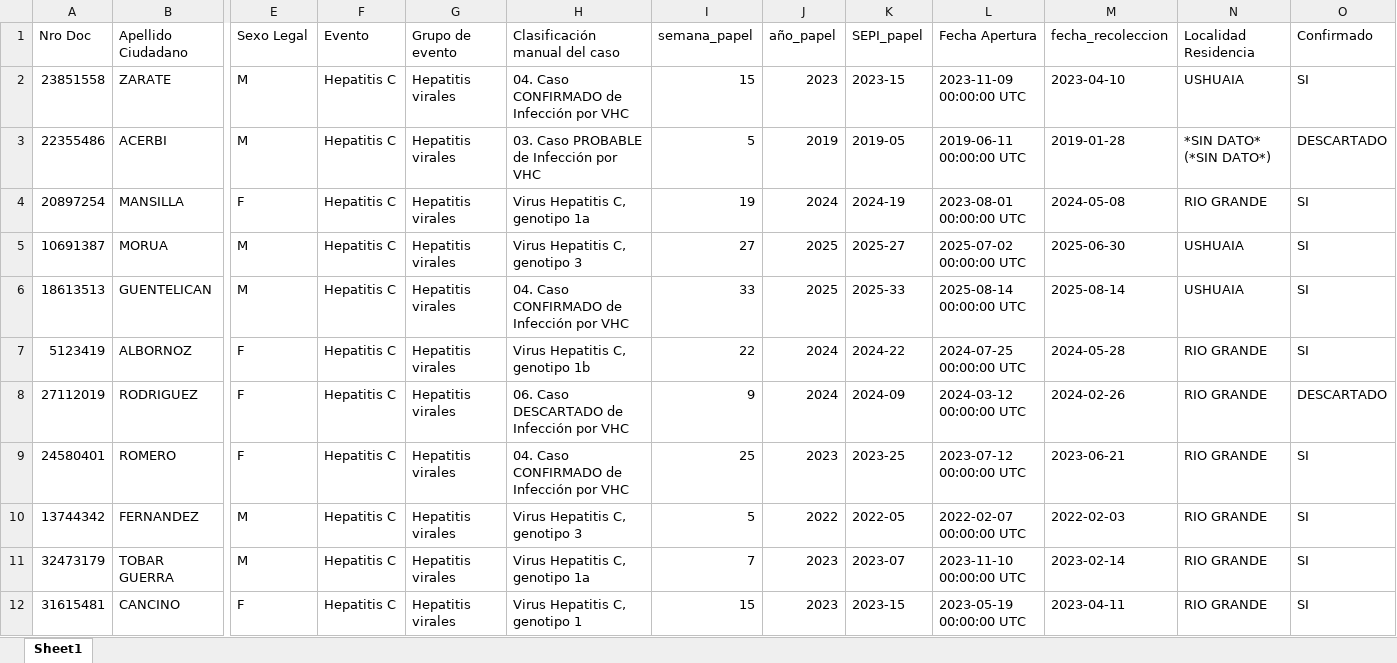
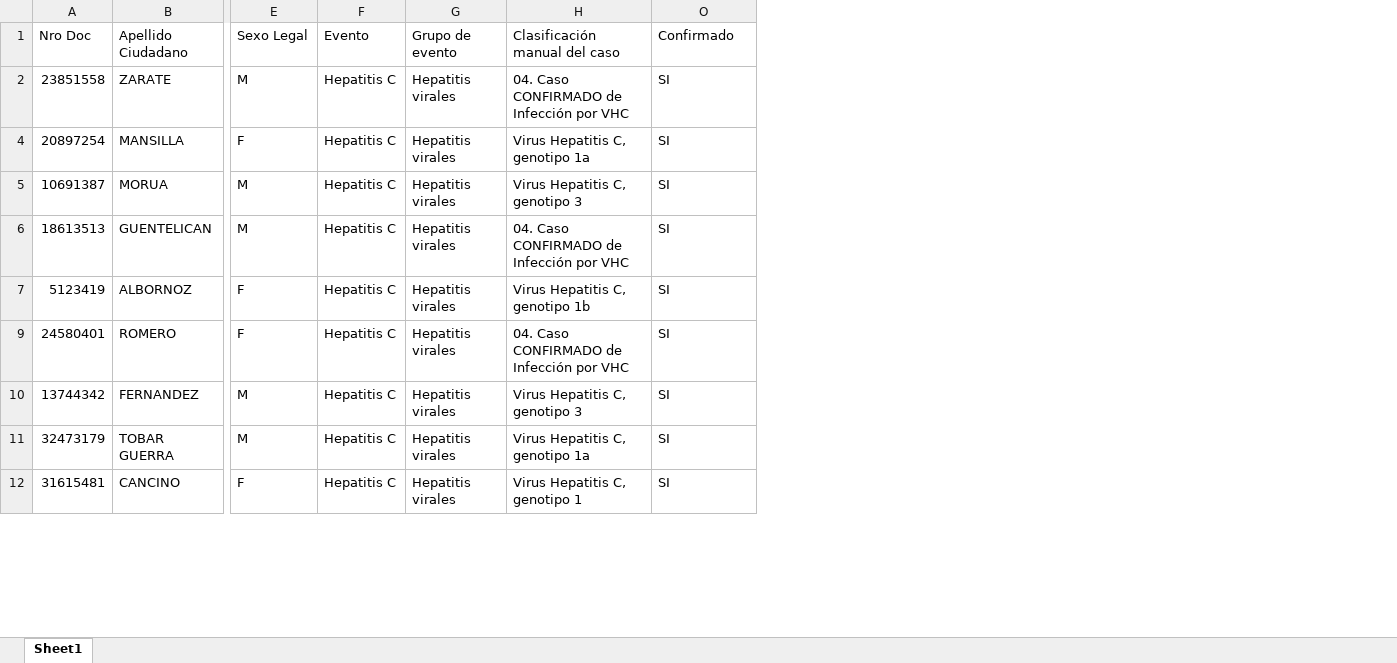
Before and after one commit to MonicaAltamirano45130/UC-Hepatitis-Virales-Tierra-del-Fuego, an Excel workbook: Salidas/data_C_completa.xlsx, sheet Sheet1, drawn as a sheet; only a part is shown, gaps mark what is left out; values as stored, in another font and other column widths than the file's, no cell formats; rows hold the shown columns only; the diff covers the shown part only; the diff names each change by its address in the sheet, - before the commit and + after, or states it on an @@ line.

```diff
--- a/Salidas/data_C_completa.xlsx (sheet Sheet1)
+++ b/Salidas/data_C_completa.xlsx (sheet Sheet1)
@@ column I (semana_papel) hidden, row 2: 15; rows 4-7: 19 | 27 | 33 | 22; rows 9-12: 25 | 5 | 7 | 15 @@
@@ column J (año_papel) hidden, row 2: 2023; rows 4-7: 2024 | 2025 | 2025 | 2024; rows 9-12: 2023 | 2022 | 2023 | 2023 @@
@@ column K (SEPI_papel) hidden, row 2: 2023-15; rows 4-7: 2024-19 | 2025-27 | 2025-33 | 2024-22; rows 9-12: 2023-25 | 2022-05 | 2023-07 | 2023-15 @@
@@ column L (Fecha Apertura) hidden, row 2: 2023-11-09 00:00:00 UTC; rows 4-7: 2023-08-01 00:00:00 UTC | 2025-07-02 00:00:00 UTC | 2025-08-14 00:00:00 UTC | 2024-07-25 00:00:00 UTC; rows 9-12: 2023-07-12 00:00:00 UTC | 2022-02-07 00:00:00 UTC | 2023-11-10 00:00:00 UTC | 2023-05-19 00:00:00 UTC @@
@@ column M (fecha_recoleccion) hidden, row 2: 2023-04-10; rows 4-7: 2024-05-08 | 2025-06-30 | 2025-08-14 | 2024-05-28; rows 9-12: 2023-06-21 | 2022-02-03 | 2023-02-14 | 2023-04-11 @@
@@ column N (Localidad Residencia) hidden, row 2: USHUAIA; rows 4-7: RIO GRANDE | USHUAIA | USHUAIA | RIO GRANDE; rows 9-12: all RIO GRANDE @@
-row 3: 22355486 | ACERBI | M | Hepatitis C | Hepatitis virales | 03. Caso PROBABLE de Infección por VHC | 5 | 2019 | 2019-05 | 2019-06-11 00:00:00 UTC | 2019-01-28 | *SIN DATO* (*SIN DATO*) | DESCARTADO
-row 8: 27112019 | RODRIGUEZ | F | Hepatitis C | Hepatitis virales | 06. Caso DESCARTADO de Infección por VHC | 9 | 2024 | 2024-09 | 2024-03-12 00:00:00 UTC | 2024-02-26 | RIO GRANDE | DESCARTADO
```
Also changed, not shown: 36 removed rows elsewhere in this sheet, cell formats, hidden cells, Salidas/data_B_completa.xlsx, UC-Hepatitis-Virales-Tierra-del-Fuego/Salidas/data_B_completa.xlsx, 4 other files.
